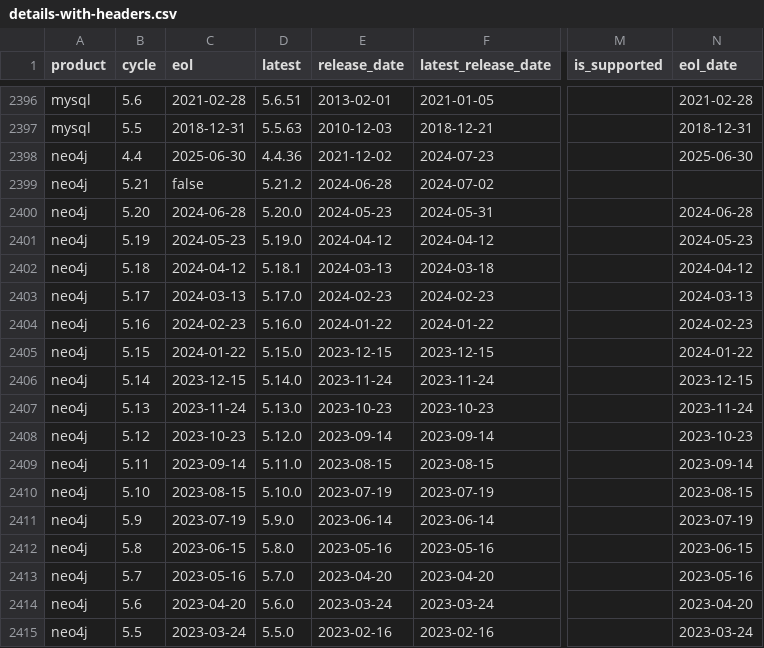
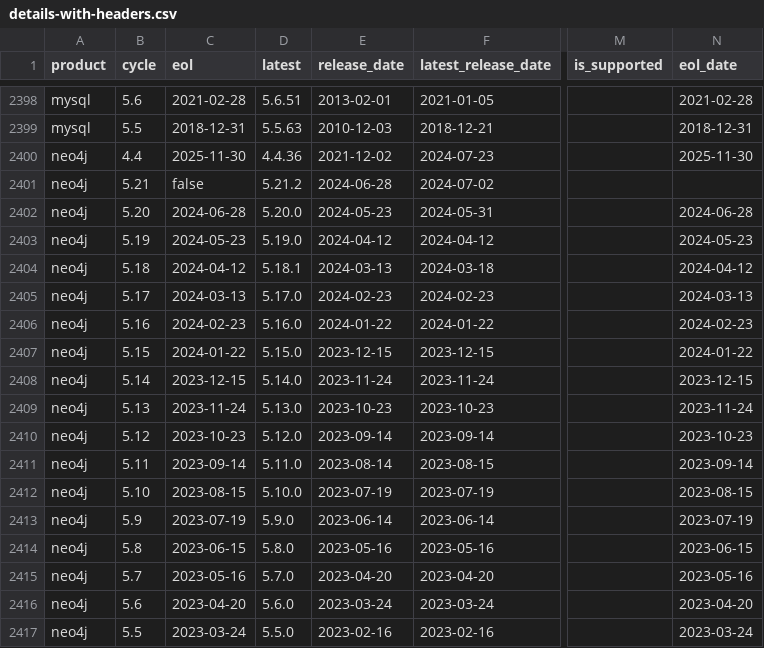
Before and after one commit to adriens/endoflife-date-snapshots, a CSV file: data/details-with-headers.csv, drawn as a sheet; only a part is shown, gaps mark what is left out; addresses are those after the commit; the diff covers the shown part only; the diff names each change by its address in the sheet, - before the commit and + after, or states it on an @@ line.

```diff
--- a/data/details-with-headers.csv
+++ b/data/details-with-headers.csv
-C2400 (eol): 2025-06-30
+C2400 (eol): 2025-11-30
-N2400 (eol_date): 2025-06-30
+N2400 (eol_date): 2025-11-30
-E2411 (release_date): 2023-08-15
+E2411 (release_date): 2023-08-14
```
Also changed, not shown: 3 added rows and 6 edited cells elsewhere in this file.
